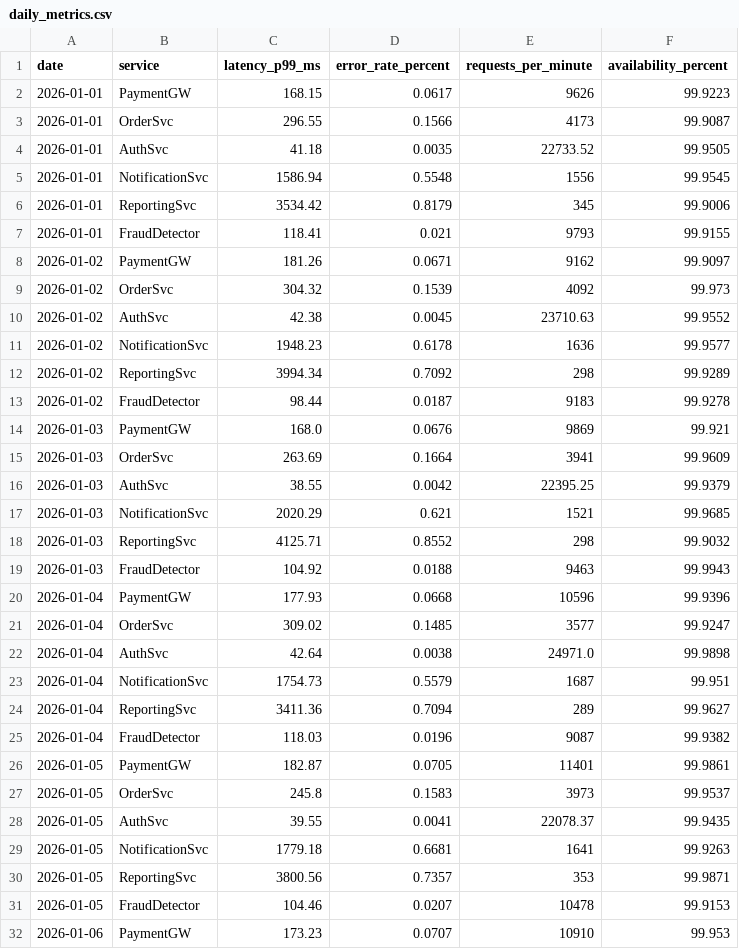
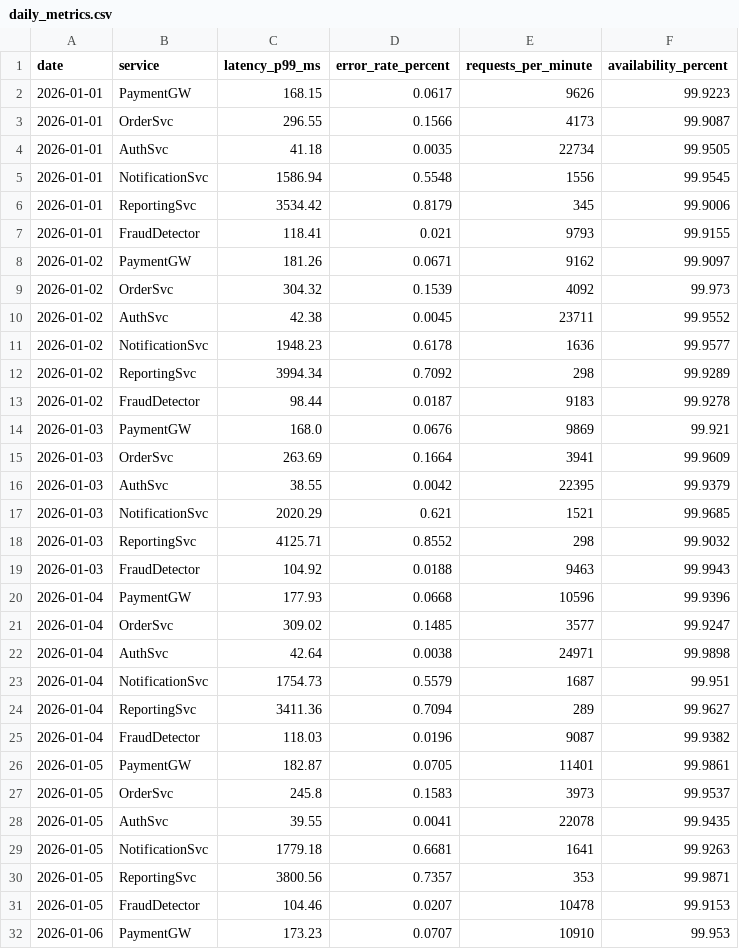
Before and after one commit to TechX-Corp/xbrain-learners, a CSV file: W4/data_package/structured_data/daily_metrics.csv, drawn as a sheet; only a part is shown; the diff covers the shown part only.

Commit message:
fix data W4 and update slide

```diff
--- a/W4/data_package/structured_data/daily_metrics.csv
+++ b/W4/data_package/structured_data/daily_metrics.csv
@@ -3,3 +3,3 @@ date,service,latency_p99_ms,error_rate_percent,requests_per_minute,availability_
 2026-01-01,OrderSvc,296.55,0.1566,4173,99.9087
-2026-01-01,AuthSvc,41.18,0.0035,22733.52,99.9505
+2026-01-01,AuthSvc,41.18,0.0035,22734,99.9505
 2026-01-01,NotificationSvc,1586.94,0.5548,1556,99.9545
@@ -9,3 +9,3 @@ date,service,latency_p99_ms,error_rate_percent,requests_per_minute,availability_
 2026-01-02,OrderSvc,304.32,0.1539,4092,99.973
-2026-01-02,AuthSvc,42.38,0.0045,23710.63,99.9552
+2026-01-02,AuthSvc,42.38,0.0045,23711,99.9552
 2026-01-02,NotificationSvc,1948.23,0.6178,1636,99.9577
@@ -15,3 +15,3 @@ date,service,latency_p99_ms,error_rate_percent,requests_per_minute,availability_
 2026-01-03,OrderSvc,263.69,0.1664,3941,99.9609
-2026-01-03,AuthSvc,38.55,0.0042,22395.25,99.9379
+2026-01-03,AuthSvc,38.55,0.0042,22395,99.9379
 2026-01-03,NotificationSvc,2020.29,0.621,1521,99.9685
@@ -21,3 +21,3 @@ date,service,latency_p99_ms,error_rate_percent,requests_per_minute,availability_
 2026-01-04,OrderSvc,309.02,0.1485,3577,99.9247
-2026-01-04,AuthSvc,42.64,0.0038,24971.0,99.9898
+2026-01-04,AuthSvc,42.64,0.0038,24971,99.9898
 2026-01-04,NotificationSvc,1754.73,0.5579,1687,99.951
@@ -27,3 +27,3 @@ date,service,latency_p99_ms,error_rate_percent,requests_per_minute,availability_
 2026-01-05,OrderSvc,245.8,0.1583,3973,99.9537
-2026-01-05,AuthSvc,39.55,0.0041,22078.37,99.9435
+2026-01-05,AuthSvc,39.55,0.0041,22078,99.9435
 2026-01-05,NotificationSvc,1779.18,0.6681,1641,99.9263
```
Also changed, not shown: 57 edited cells elsewhere in this file, 1 other file.
